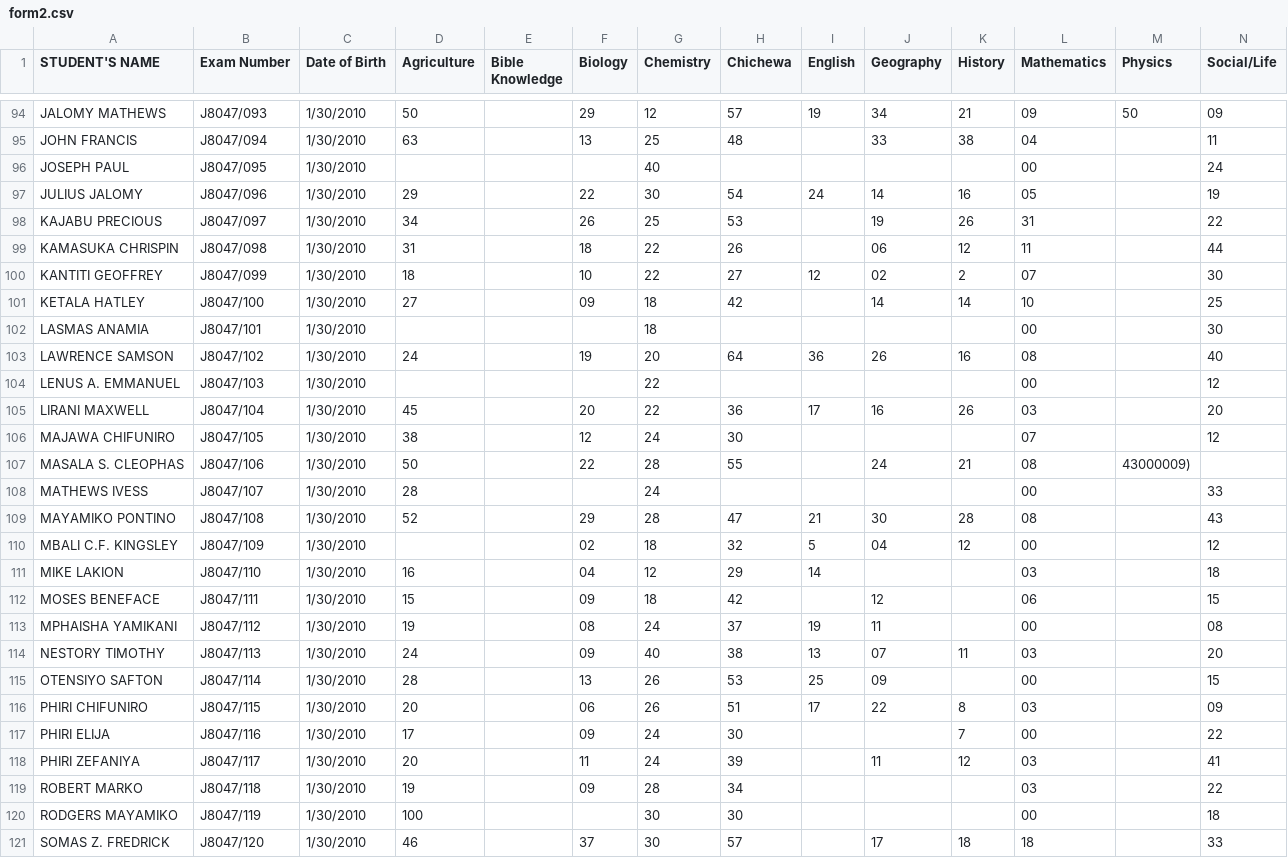
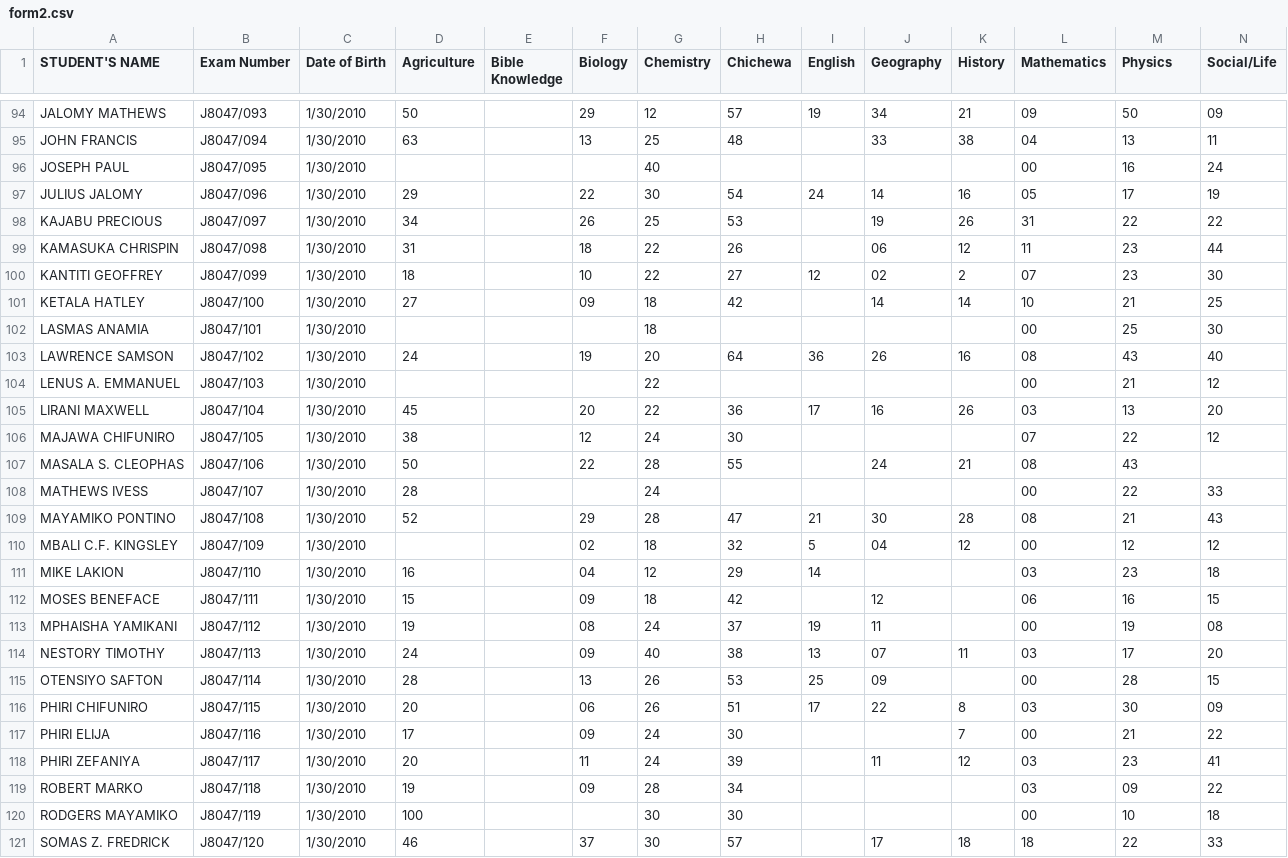
Before and after one commit to magawass/m1, a CSV file: form2.csv, drawn as a sheet; only a part is shown, gaps mark what is left out; the diff covers the shown part only; the diff names each change by its address in the sheet, - before the commit and + after, or states it on an @@ line.

Commit message:
Update: form2 - Physics (4/22/2026, 11:33:43 AM)

```diff
--- a/form2.csv
+++ b/form2.csv
-M95 (Physics): (empty)
+M95 (Physics): 13
-M96 (Physics): (empty)
+M96 (Physics): 16
-M97 (Physics): (empty)
+M97 (Physics): 17
-M98 (Physics): (empty)
+M98 (Physics): 22
-M99:M100 (Physics): (empty)
+M99:M100 (Physics): 23
-M101 (Physics): (empty)
+M101 (Physics): 21
-M102 (Physics): (empty)
+M102 (Physics): 25
-M103 (Physics): (empty)
+M103 (Physics): 43
-M104 (Physics): (empty)
+M104 (Physics): 21
-M105 (Physics): (empty)
+M105 (Physics): 13
-M106 (Physics): (empty)
+M106 (Physics): 22
-M107 (Physics): 43000009)
+M107 (Physics): 43
-M108 (Physics): (empty)
+M108 (Physics): 22
-M109 (Physics): (empty)
+M109 (Physics): 21
-M110 (Physics): (empty)
+M110 (Physics): 12
-M111 (Physics): (empty)
+M111 (Physics): 23
-M112 (Physics): (empty)
+M112 (Physics): 16
-M113 (Physics): (empty)
+M113 (Physics): 19
-M114 (Physics): (empty)
+M114 (Physics): 17
-M115 (Physics): (empty)
+M115 (Physics): 28
-M116 (Physics): (empty)
+M116 (Physics): 30
-M117 (Physics): (empty)
+M117 (Physics): 21
-M118 (Physics): (empty)
+M118 (Physics): 23
-M119 (Physics): (empty)
+M119 (Physics): 09
-M120 (Physics): (empty)
+M120 (Physics): 10
-M121 (Physics): (empty)
+M121 (Physics): 22
```
Also changed, not shown: 67 edited cells elsewhere in this file.
